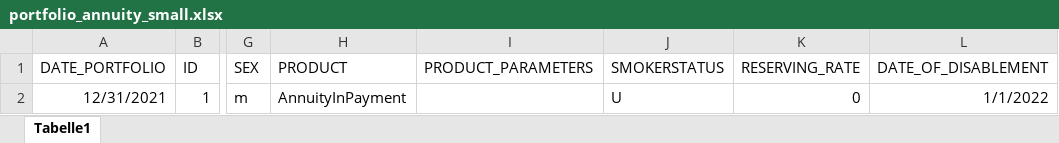
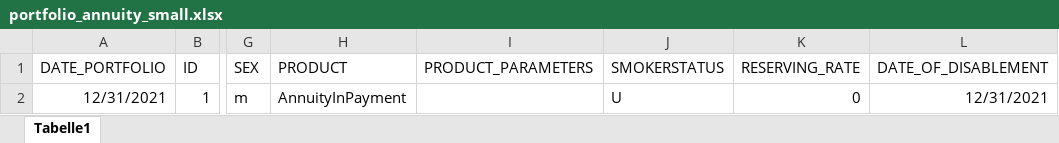
Before and after one commit to mseehafer/PyProtolinc, an Excel workbook: examples/02_annuities_in_payment/portfolio/portfolio_annuity_small.xlsx, sheet Tabelle1, drawn as a sheet; only a part is shown, gaps mark what is left out; values as stored, in another font and other column widths than the file's, no borders; the diff names each change by its address in the sheet, - before the commit and + after, or states it on an @@ line.

```diff
--- a/examples/02_annuities_in_payment/portfolio/portfolio_annuity_small.xlsx (sheet Tabelle1)
+++ b/examples/02_annuities_in_payment/portfolio/portfolio_annuity_small.xlsx (sheet Tabelle1)
-L2 (DATE_OF_DISABLEMENT): 1/1/2022
+L2 (DATE_OF_DISABLEMENT): 12/31/2021
```
Also changed, not shown: examples/04_two_state_disability/portfolio/portfolio_med.xlsx, 6 other files.
